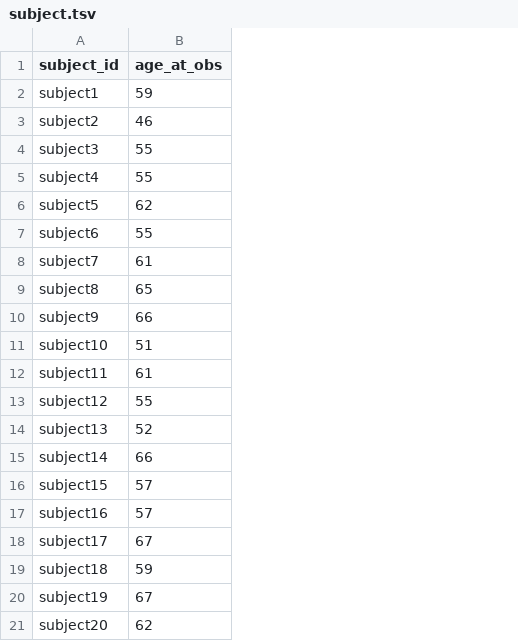
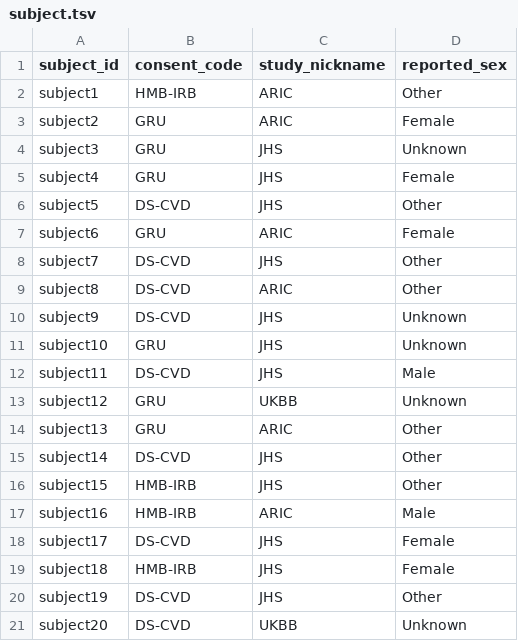
Before and after one commit to UW-GAC/primed_data_models, a TSV file: test_data/subject.tsv, drawn as a sheet; removed rows and columns are numbered as before the commit, all else as after; the diff names each change by its address in the sheet, - before the commit and + after, or states it on an @@ line.

Commit message:
adding required columns

```diff
--- a/test_data/subject.tsv
+++ b/test_data/subject.tsv
-column B (age_at_obs), rows 2-21: 59 | 46 | 55 | 55 | 62 | 55 | 61 | 65 | 66 | 51 | 61 | 55 | 52 | 66 | 57 | 57 | 67 | 59 | 67 | 62
+column B (consent_code), rows 2-21: HMB-IRB | GRU | GRU | GRU | DS-CVD | GRU | DS-CVD | DS-CVD | DS-CVD | GRU | DS-CVD | GRU | GRU | DS-CVD | HMB-IRB | HMB-IRB | DS-CVD | HMB-IRB | DS-CVD | DS-CVD
+column C (study_nickname), rows 2-21: ARIC | ARIC | JHS | JHS | JHS | ARIC | JHS | ARIC | JHS | JHS | JHS | UKBB | ARIC | JHS | JHS | ARIC | JHS | JHS | JHS | UKBB
+column D (reported_sex), rows 2-21: Other | Female | Unknown | Female | Other | Female | Other | Other | Unknown | Unknown | Male | Unknown | Other | Other | Other | Male | Female | Female | Other | Unknown
```
Also changed, not shown: test_data/cmqt_anthropometry.tsv, test_data/cmqt_blood_pressure.tsv, 3 other files.
